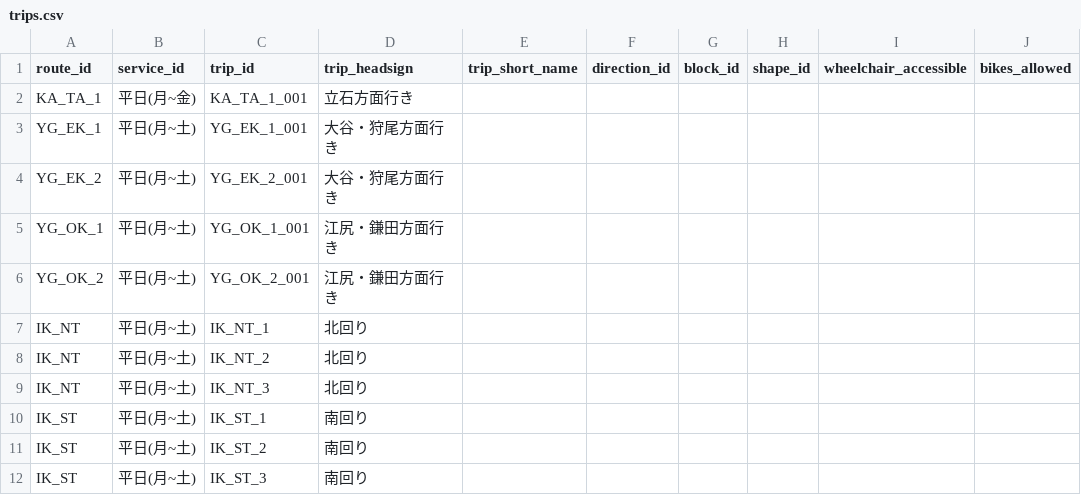
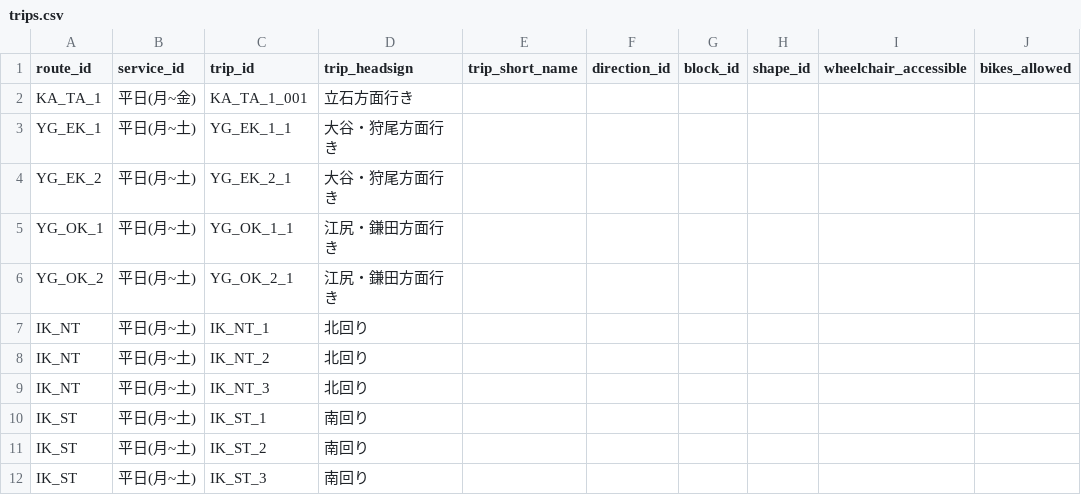
Before and after one commit to falcon0328/KamijimaBusFormat, a CSV file: static/trips.csv, drawn as a sheet; only a part is shown; the diff names each change by its address in the sheet, - before the commit and + after, or states it on an @@ line.

Commit message:
refactor: suffixを修正

```diff
--- a/static/trips.csv
+++ b/static/trips.csv
-C3 (trip_id): YG_EK_1_001
+C3 (trip_id): YG_EK_1_1
-C4 (trip_id): YG_EK_2_001
+C4 (trip_id): YG_EK_2_1
-C5 (trip_id): YG_OK_1_001
+C5 (trip_id): YG_OK_1_1
-C6 (trip_id): YG_OK_2_001
+C6 (trip_id): YG_OK_2_1
```
